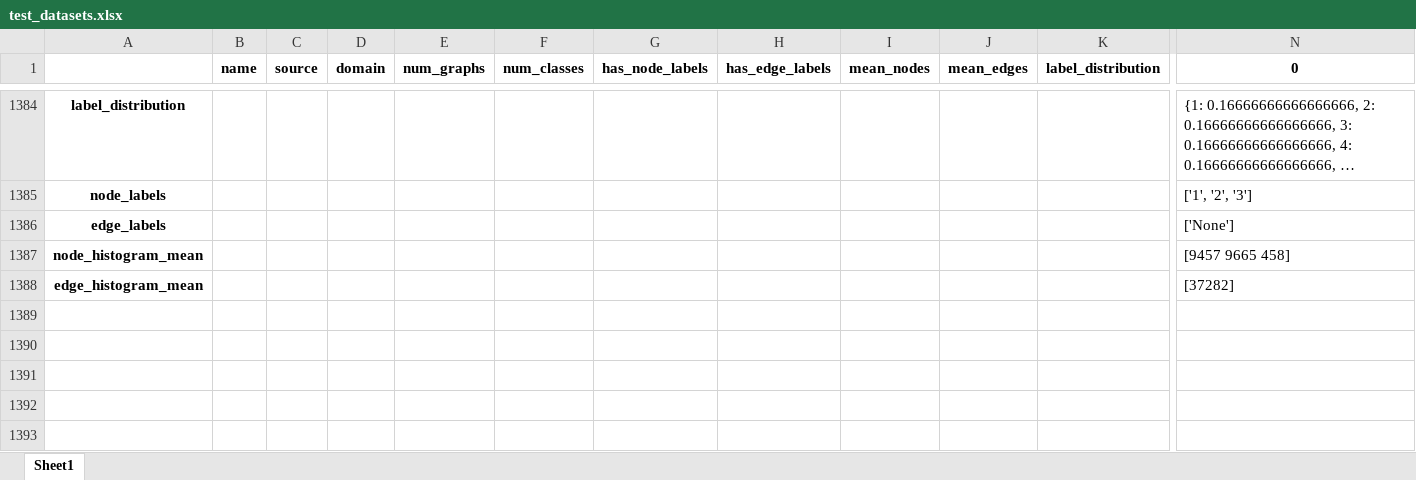
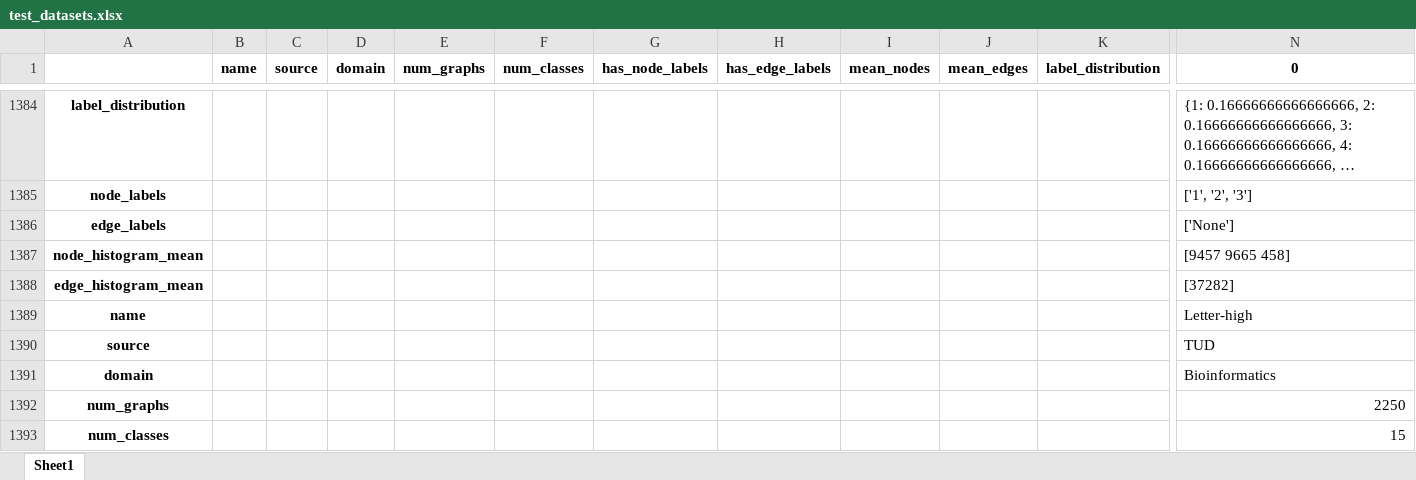
Before and after one commit to SimonESchumacher/Exploration-of-the-Potential-of-GED-based-Classifiers, an Excel workbook: configs/test_datasets.xlsx, sheet Sheet1, drawn as a sheet; only a part is shown, gaps mark what is left out; long unchanged cells end in …; values as stored, in another font and other column widths than the file's, no borders; rows hold the shown columns only; the diff covers the shown part only; the diff names each change by its address in the sheet, - before the commit and + after, or states it on an @@ line.

```diff
--- a/configs/test_datasets.xlsx (sheet Sheet1)
+++ b/configs/test_datasets.xlsx (sheet Sheet1)
+row 1389: name |  |  |  |  |  |  |  |  |  |  | Letter-high
+row 1390: source |  |  |  |  |  |  |  |  |  |  | TUD
+row 1391: domain |  |  |  |  |  |  |  |  |  |  | Bioinformatics
+row 1392: num_graphs |  |  |  |  |  |  |  |  |  |  | 2250
+row 1393: num_classes |  |  |  |  |  |  |  |  |  |  | 15
```
Also changed, not shown: 303 added rows elsewhere in this sheet, configs/test_diagnostics.xlsx, configs/test_results.xlsx, 14 other files.
